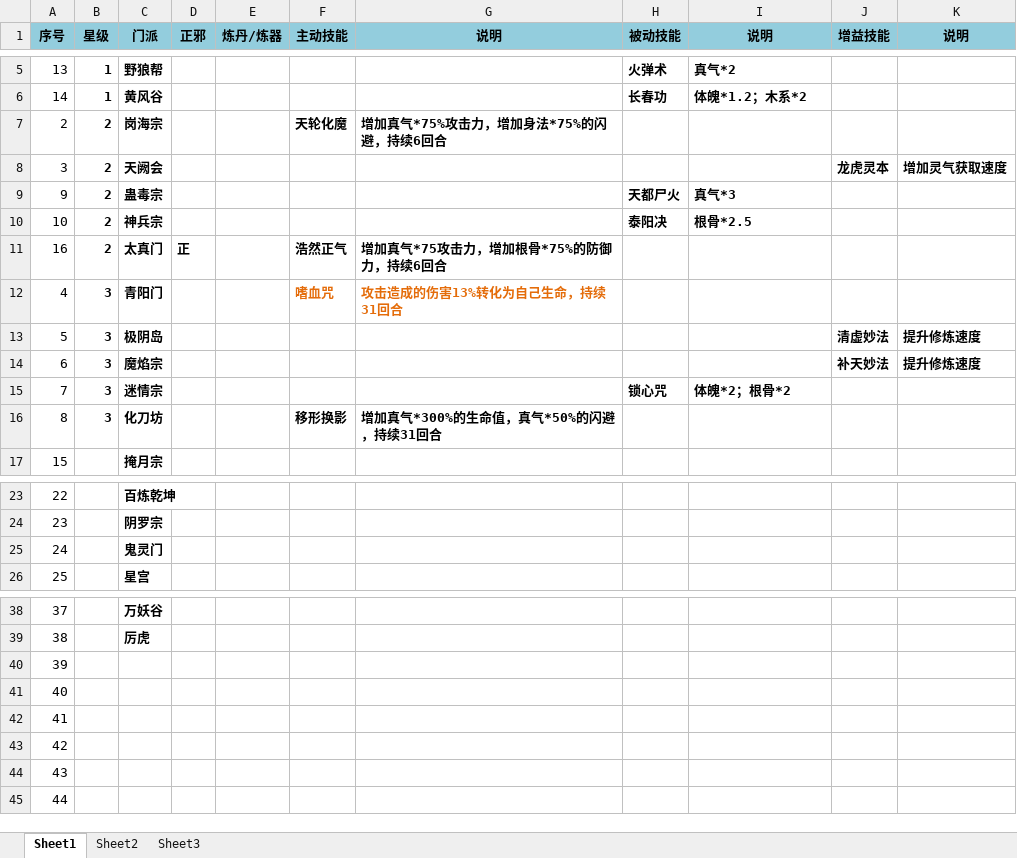
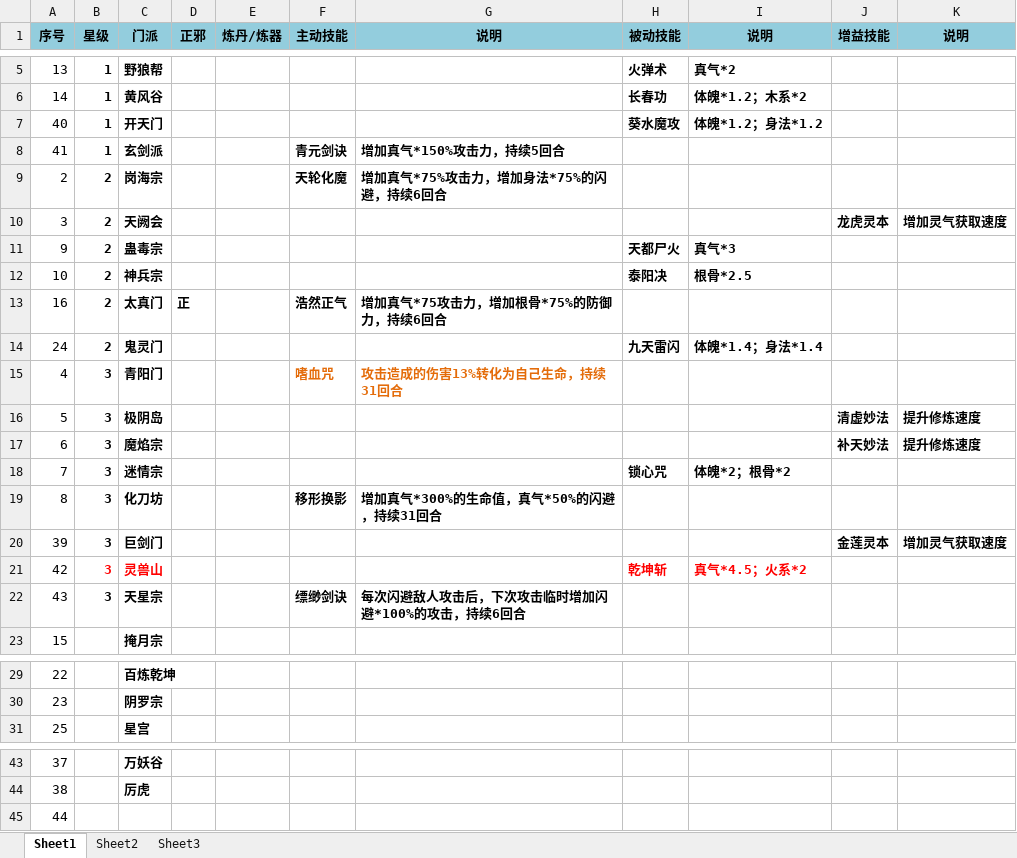
Before and after one commit to dujinzhe/GameStrategy, an Excel workbook: 凡人飞升传/门派.xlsx, sheet Sheet1, drawn as a sheet; only a part is shown, gaps mark what is left out; values as stored, in another font and other column widths than the file's, no borders; removed rows and columns are numbered as before the commit, all else as after; the diff names each change by its address in the sheet, - before the commit and + after, or states it on an @@ line.

Commit message:
凡人飞升传-门派更新

```diff
--- a/凡人飞升传/门派.xlsx (sheet Sheet1)
+++ b/凡人飞升传/门派.xlsx (sheet Sheet1)
+row 7: 40 | 1 | 开天门 |  |  |  |  | 葵水魔攻 | 体魄*1.2；身法*1.2
+row 8: 41 | 1 | 玄剑派 |  |  | 青元剑诀 | 增加真气*150%攻击力，持续5回合
+row 14: 24 | 2 | 鬼灵门 |  |  |  |  | 九天雷闪 | 体魄*1.4；身法*1.4
+row 20: 39 | 3 | 巨剑门 |  |  |  |  |  |  | 金莲灵本 | 增加灵气获取速度
+row 21: 42 | 3 | 灵兽山 |  |  |  |  | 乾坤斩 | 真气*4.5；火系*2
+row 22: 43 | 3 | 天星宗 |  |  | 缥缈剑诀 | 每次闪避敌人攻击后，下次攻击临时增加闪避*100%的攻击，持续6回合
-row 25: 24 |  | 鬼灵门
-row 40: 39
-row 41: 40
-row 42: 41
-row 43: 42
-row 44: 43
```
